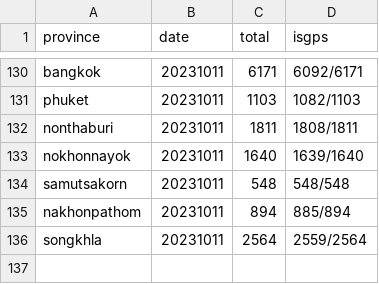
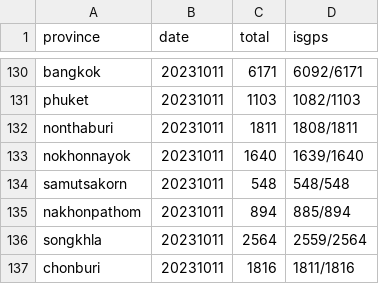
Before and after one commit to phawitb/crawler-led3-window, a CSV file: currentstage.csv, drawn as a sheet; only a part is shown, gaps mark what is left out.

Commit message:
Update currentstage.csv

```diff
--- a/currentstage.csv
+++ b/currentstage.csv
@@ -136 +136,2 @@ nakhonpathom,20231011,894,885/894
 songkhla,20231011,2564,2559/2564
+chonburi,20231011,1816,1811/1816
```
